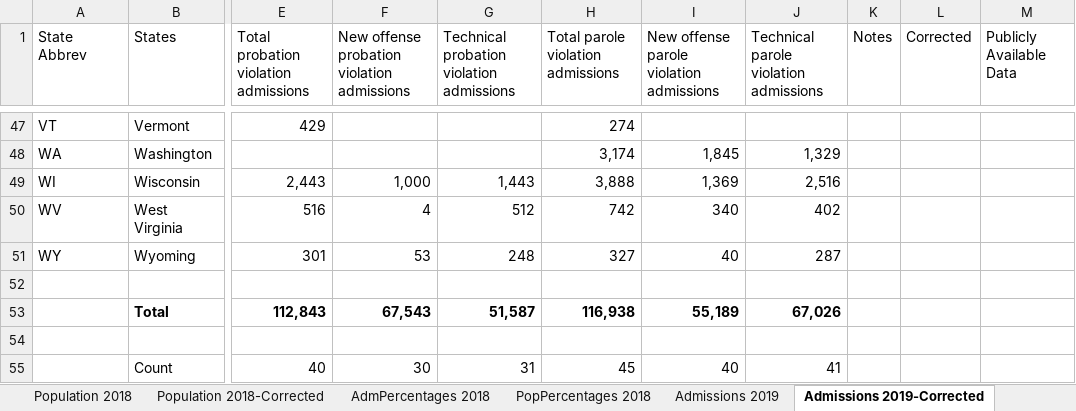
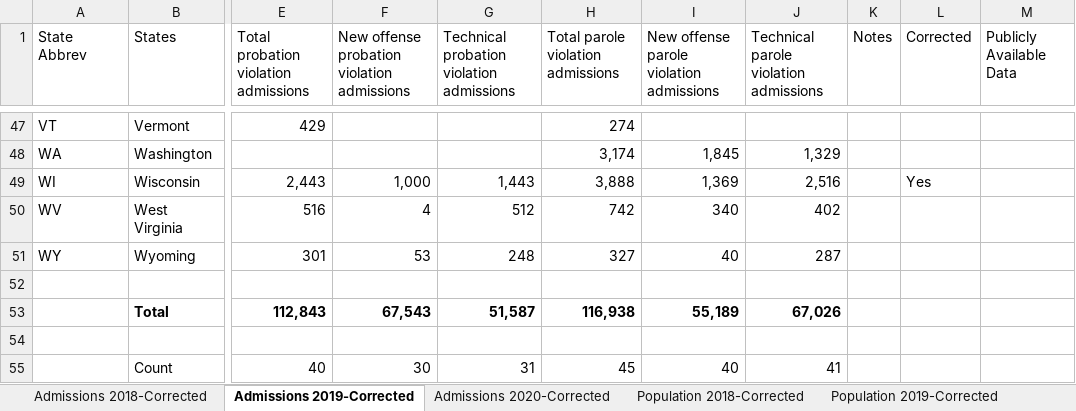
Before and after one commit to CSGJCResearch/cc_survey, an Excel workbook: data/Data for web team 2020 v6 CORRECTED.xlsx, sheet Admissions 2019-Corrected, drawn as a sheet; only a part is shown, gaps mark what is left out; values as stored, in another font and other column widths than the file's, no borders; the diff names each change by its address in the sheet, - before the commit and + after, or states it on an @@ line.

```diff
--- a/data/Data for web team 2020 v6 CORRECTED.xlsx (sheet Admissions 2019-Corrected)
+++ b/data/Data for web team 2020 v6 CORRECTED.xlsx (sheet Admissions 2019-Corrected)
-sheet tab: Population 2018
-sheet tab: AdmPercentages 2018
-sheet tab: PopPercentages 2018
-sheet tab: Admissions 2019
@@ sheet tab order changed: Admissions 2018-Corrected | Admissions 2019-Corrected | Admissions 2020-Corrected | Population 2018-Corrected | Population 2019-Corrected @@
-L49 (Corrected): (empty)
+L49 (Corrected): Yes
```
Also changed, not shown: sheet Survey 2021, sheet Population 2020-Corrected, sheet Population 2019-Corrected, sheet Admissions 2020-Corrected, other sheet tabs, formulas that keep their value, 24 other files.
